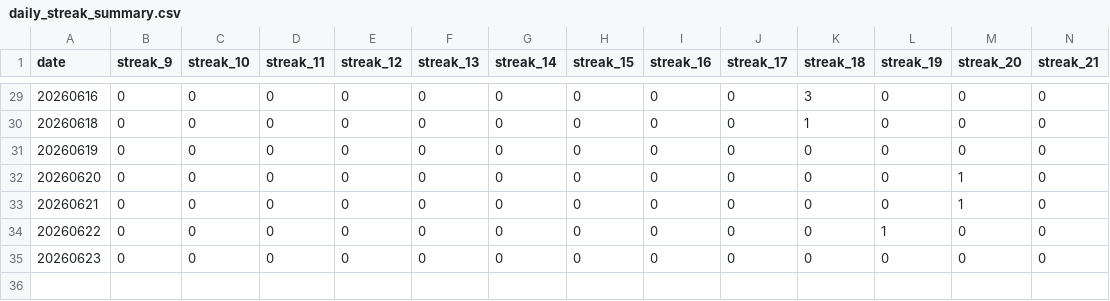
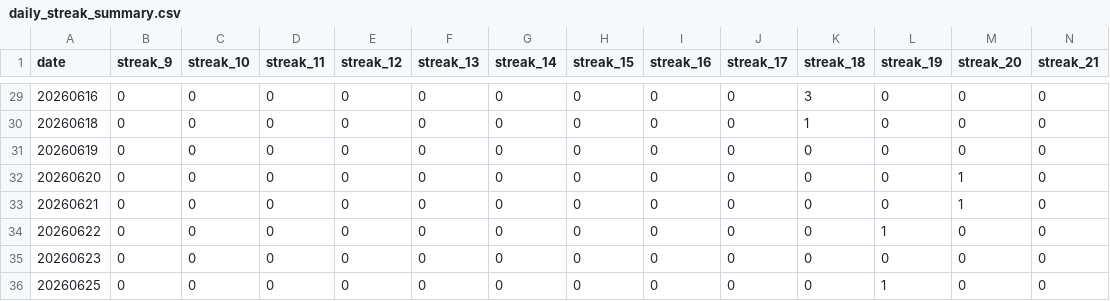
Before and after one commit to dgonzalez13/esports-tracker-full, a CSV file: eadriatic/output/daily_streak_summary.csv, drawn as a sheet; only a part is shown, gaps mark what is left out; rows hold the shown columns only; the diff names each change by its address in the sheet, - before the commit and + after, or states it on an @@ line.

```diff
--- a/eadriatic/output/daily_streak_summary.csv
+++ b/eadriatic/output/daily_streak_summary.csv
+row 36: 20260625 | 0 | 0 | 0 | 0 | 0 | 0 | 0 | 0 | 0 | 0 | 1 | 0 | 0
```
Also changed, not shown: eadriatic/output/daily_streaks.csv, eadriatic/output/draw_records_highest.csv, 10 other files.
